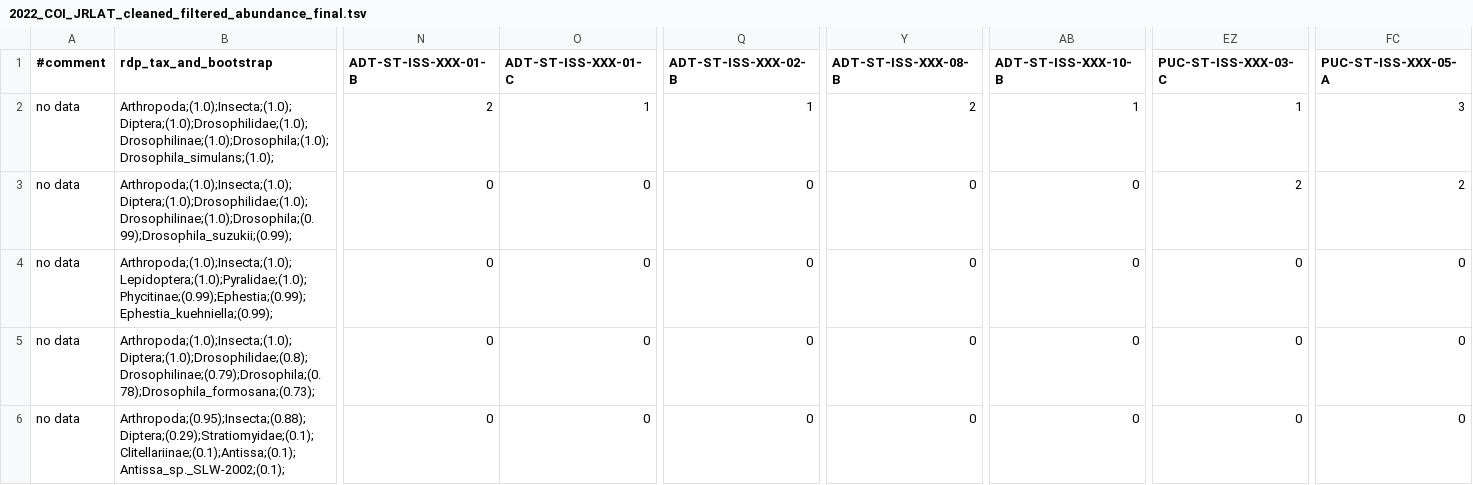
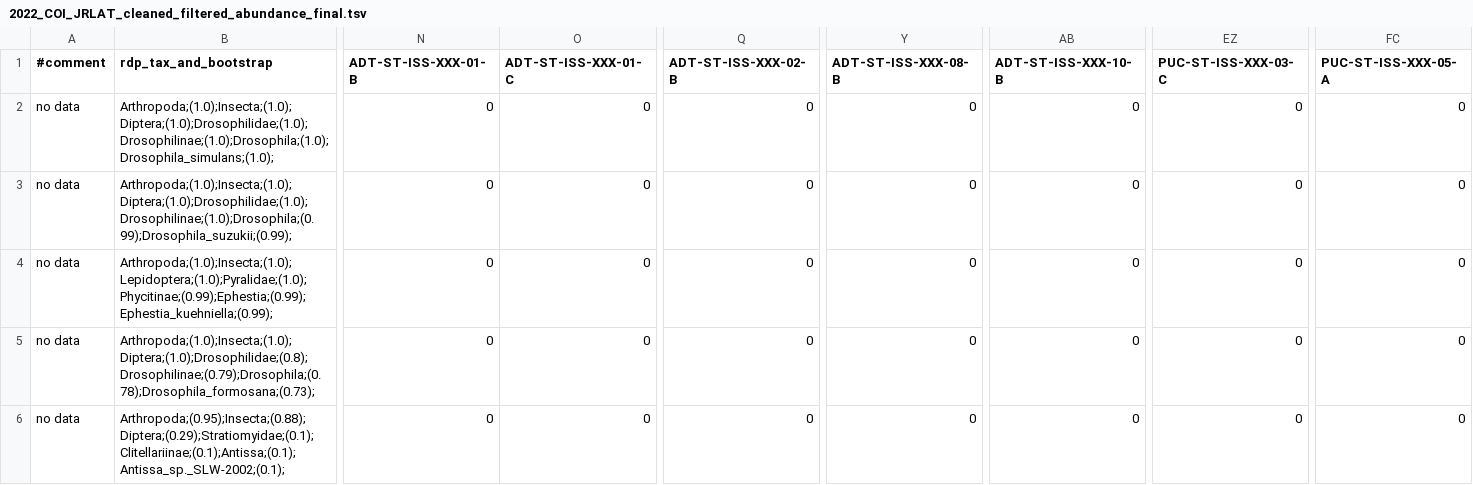
Before and after one commit to Chloe-Perrais/Microbiota, a TSV file: data/derived_data/2022_COI_JRLAT_cleaned_filtered_abundance_final.tsv, drawn as a sheet; only a part is shown, gaps mark what is left out; the diff covers the shown part only; the diff names each change by its address in the sheet, - before the commit and + after, or states it on an @@ line.

```diff
--- a/data/derived_data/2022_COI_JRLAT_cleaned_filtered_abundance_final.tsv
+++ b/data/derived_data/2022_COI_JRLAT_cleaned_filtered_abundance_final.tsv
-N2 (ADT-ST-ISS-XXX-01-B): 2
+N2 (ADT-ST-ISS-XXX-01-B): 0
-O2 (ADT-ST-ISS-XXX-01-C): 1
+O2 (ADT-ST-ISS-XXX-01-C): 0
-Q2 (ADT-ST-ISS-XXX-02-B): 1
+Q2 (ADT-ST-ISS-XXX-02-B): 0
-Y2 (ADT-ST-ISS-XXX-08-B): 2
+Y2 (ADT-ST-ISS-XXX-08-B): 0
-AB2 (ADT-ST-ISS-XXX-10-B): 1
+AB2 (ADT-ST-ISS-XXX-10-B): 0
-EZ2 (PUC-ST-ISS-XXX-03-C): 1
+EZ2 (PUC-ST-ISS-XXX-03-C): 0
-FC2 (PUC-ST-ISS-XXX-05-A): 3
+FC2 (PUC-ST-ISS-XXX-05-A): 0
-EZ3 (PUC-ST-ISS-XXX-03-C): 2
+EZ3 (PUC-ST-ISS-XXX-03-C): 0
-FC3 (PUC-ST-ISS-XXX-05-A): 2
+FC3 (PUC-ST-ISS-XXX-05-A): 0
```
Also changed, not shown: 34 edited cells elsewhere in this file, data/derived_data/Metadata_final.tsv, 2 other files.
